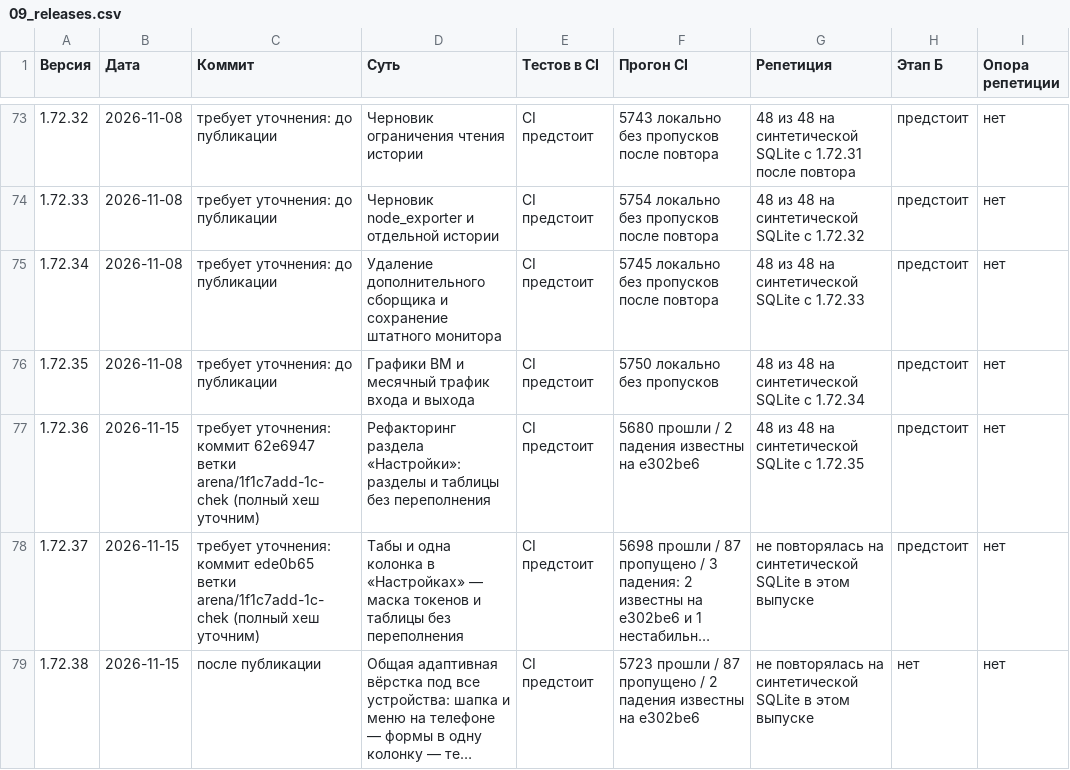
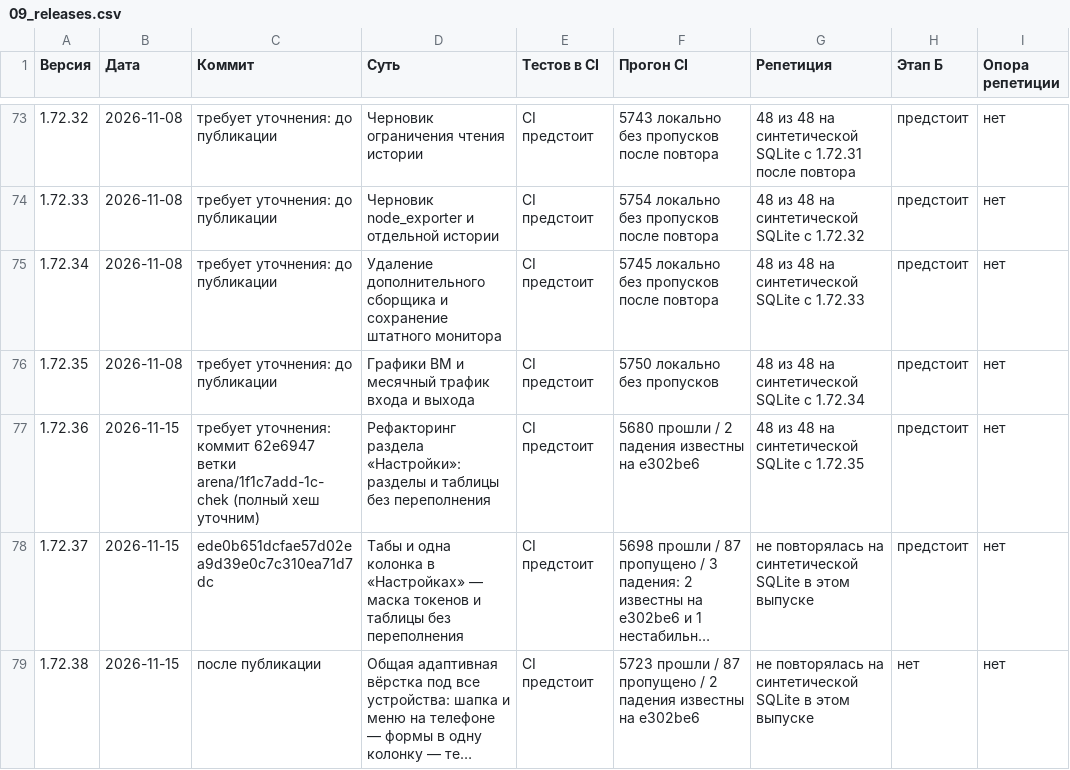
Before and after one commit to Rimlin-UNC/1c_chek, a CSV file: docs/kb/09_releases.csv, drawn as a sheet; only a part is shown, gaps mark what is left out; long unchanged cells end in …; the diff names each change by its address in the sheet, - before the commit and + after, or states it on an @@ line.

Commit message:
docs(kb): точный хеш 1.72.37 в реестре выпусков, 1.72.38 — после публикации
Co-authored-by: arena-agent <297053741+arena-agent@users.noreply.github.com>

```diff
--- a/docs/kb/09_releases.csv
+++ b/docs/kb/09_releases.csv
-C78 (Коммит): требует уточнения: коммит ede0b65 ветки arena/1f1c7add-1c-chek (полный хеш уточним)
+C78 (Коммит): ede0b651dcfae57d02ea9d39e0c7c310ea71d7dc
```
